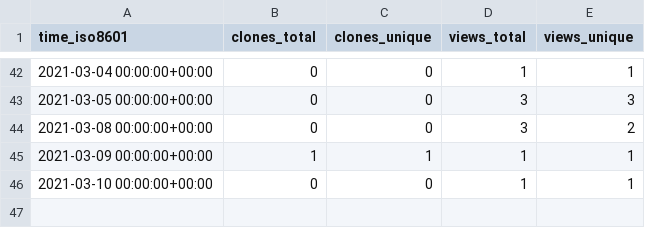
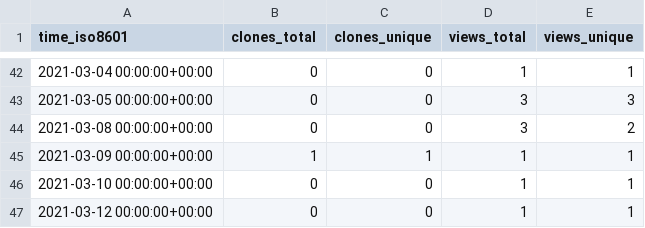
Before and after one commit to jgehrcke/ghrs-test, a CSV file: jgehrcke/github-repo-stats/ghrs-data/views_clones_aggregate.csv, drawn as a sheet; only a part is shown, gaps mark what is left out; the diff names each change by its address in the sheet, - before the commit and + after, or states it on an @@ line.

```diff
--- a/jgehrcke/github-repo-stats/ghrs-data/views_clones_aggregate.csv
+++ b/jgehrcke/github-repo-stats/ghrs-data/views_clones_aggregate.csv
+row 47: 2021-03-12 00:00:00+00:00 | 0 | 0 | 1 | 1
```
Also changed, not shown: 1 other file.
